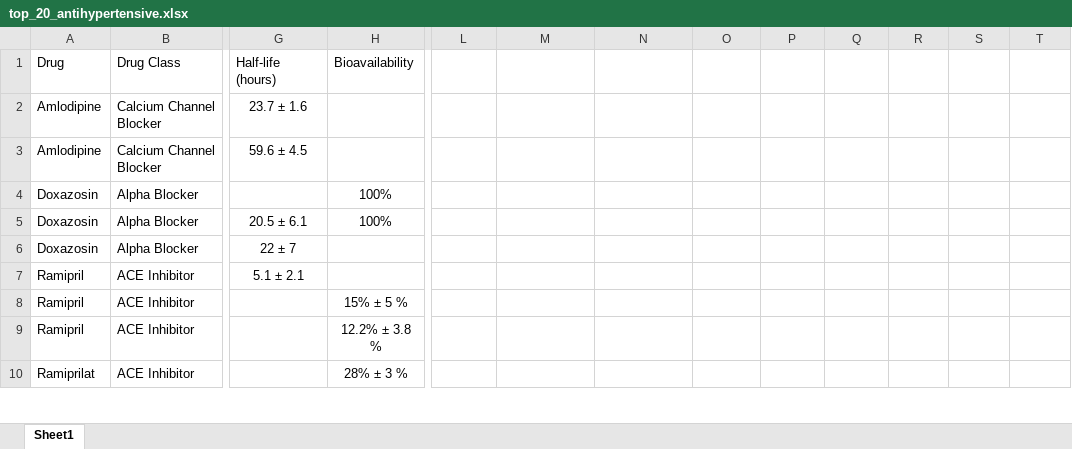
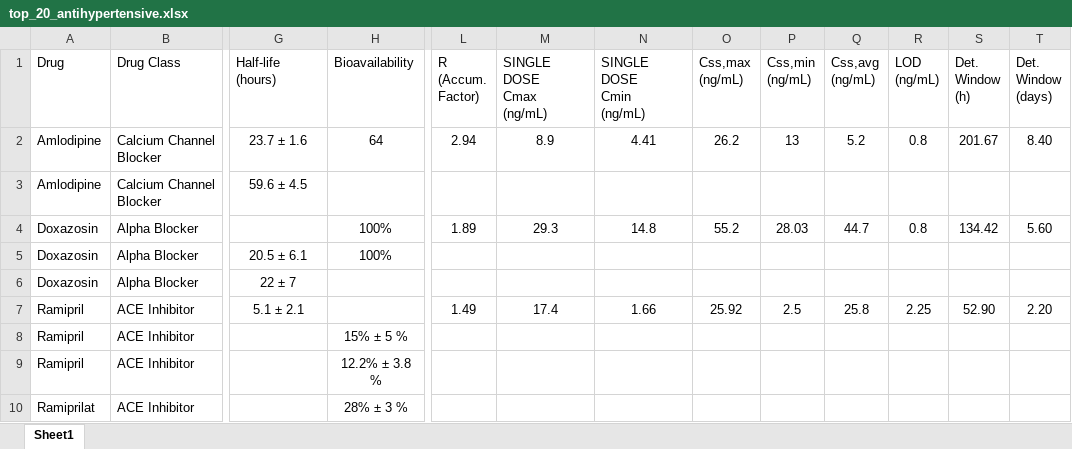
Before and after one commit to 4mmar98/CardioKinetics-App, an Excel workbook: top_20_antihypertensive.xlsx, sheet Sheet1, drawn as a sheet; only a part is shown, gaps mark what is left out; values as stored, in another font and other column widths than the file's, no borders; ↵ is a line break in a cell; the diff covers the shown part only; the diff names each change by its address in the sheet, - before the commit and + after, or states it on an @@ line.

Commit message:
Add files via upload

```diff
--- a/top_20_antihypertensive.xlsx (sheet Sheet1)
+++ b/top_20_antihypertensive.xlsx (sheet Sheet1)
-L1: (empty)
+L1: R ↵ (Accum. ↵ Factor)
-M1: (empty)
+M1: SINGLE DOSE ↵ Cmax ↵ (ng/mL)
-N1: (empty)
+N1: SINGLE DOSE ↵ Cmin ↵ (ng/mL)
-O1: (empty)
+O1: Css,max ↵ (ng/mL)
-P1: (empty)
+P1: Css,min ↵ (ng/mL)
-Q1: (empty)
+Q1: Css,avg ↵ (ng/mL)
-R1: (empty)
+R1: LOD ↵ (ng/mL)
-S1: (empty)
+S1: Det. ↵ Window ↵ (h)
-T1: (empty)
+T1: Det. ↵ Window ↵ (days)
-H2 (Bioavailability): (empty)
+H2 (Bioavailability): 64
-L2 (R (Accum. Factor)): (empty)
+L2 (R (Accum. Factor)): 2.94
-M2 (SINGLE DOSE Cmax (ng/mL)): (empty)
+M2 (SINGLE DOSE Cmax (ng/mL)): 8.9
-N2 (SINGLE DOSE Cmin (ng/mL)): (empty)
+N2 (SINGLE DOSE Cmin (ng/mL)): 4.41
-O2 (Css,max (ng/mL)): (empty)
+O2 (Css,max (ng/mL)): 26.2
-P2 (Css,min (ng/mL)): (empty)
+P2 (Css,min (ng/mL)): 13
-Q2 (Css,avg (ng/mL)): (empty)
+Q2 (Css,avg (ng/mL)): 5.2
-R2 (LOD (ng/mL)): (empty)
+R2 (LOD (ng/mL)): 0.8
-S2 (Det. Window (h)): (empty)
+S2 (Det. Window (h)): 201.67
-T2 (Det. Window (days)): (empty)
+T2 (Det. Window (days)): 8.40
-L4 (R (Accum. Factor)): (empty)
+L4 (R (Accum. Factor)): 1.89
-M4 (SINGLE DOSE Cmax (ng/mL)): (empty)
+M4 (SINGLE DOSE Cmax (ng/mL)): 29.3
-N4 (SINGLE DOSE Cmin (ng/mL)): (empty)
+N4 (SINGLE DOSE Cmin (ng/mL)): 14.8
-O4 (Css,max (ng/mL)): (empty)
+O4 (Css,max (ng/mL)): 55.2
-P4 (Css,min (ng/mL)): (empty)
+P4 (Css,min (ng/mL)): 28.03
-Q4 (Css,avg (ng/mL)): (empty)
+Q4 (Css,avg (ng/mL)): 44.7
-R4 (LOD (ng/mL)): (empty)
+R4 (LOD (ng/mL)): 0.8
-S4 (Det. Window (h)): (empty)
+S4 (Det. Window (h)): 134.42
-T4 (Det. Window (days)): (empty)
+T4 (Det. Window (days)): 5.60
-L7 (R (Accum. Factor)): (empty)
+L7 (R (Accum. Factor)): 1.49
-M7 (SINGLE DOSE Cmax (ng/mL)): (empty)
+M7 (SINGLE DOSE Cmax (ng/mL)): 17.4
-N7 (SINGLE DOSE Cmin (ng/mL)): (empty)
+N7 (SINGLE DOSE Cmin (ng/mL)): 1.66
-O7 (Css,max (ng/mL)): (empty)
+O7 (Css,max (ng/mL)): 25.92
-P7 (Css,min (ng/mL)): (empty)
+P7 (Css,min (ng/mL)): 2.5
-Q7 (Css,avg (ng/mL)): (empty)
+Q7 (Css,avg (ng/mL)): 25.8
-R7 (LOD (ng/mL)): (empty)
+R7 (LOD (ng/mL)): 2.25
-S7 (Det. Window (h)): (empty)
+S7 (Det. Window (h)): 52.90
-T7 (Det. Window (days)): (empty)
+T7 (Det. Window (days)): 2.20
```
Also changed, not shown: 12 edited cells elsewhere in this sheet.
